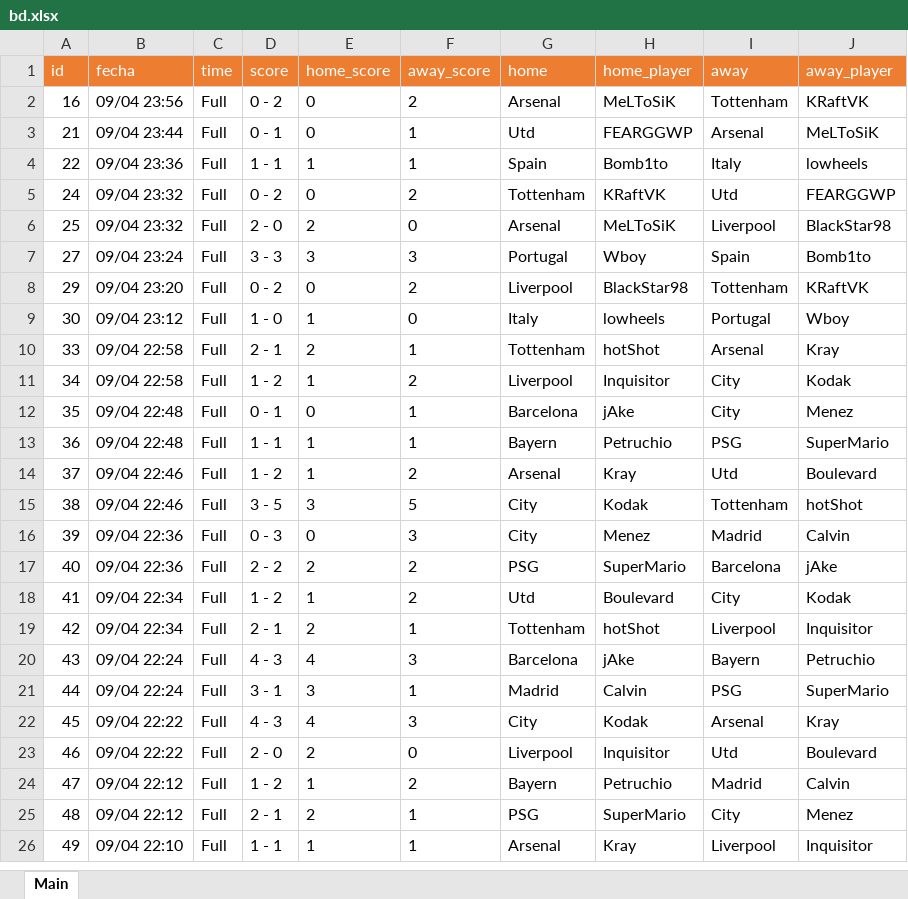
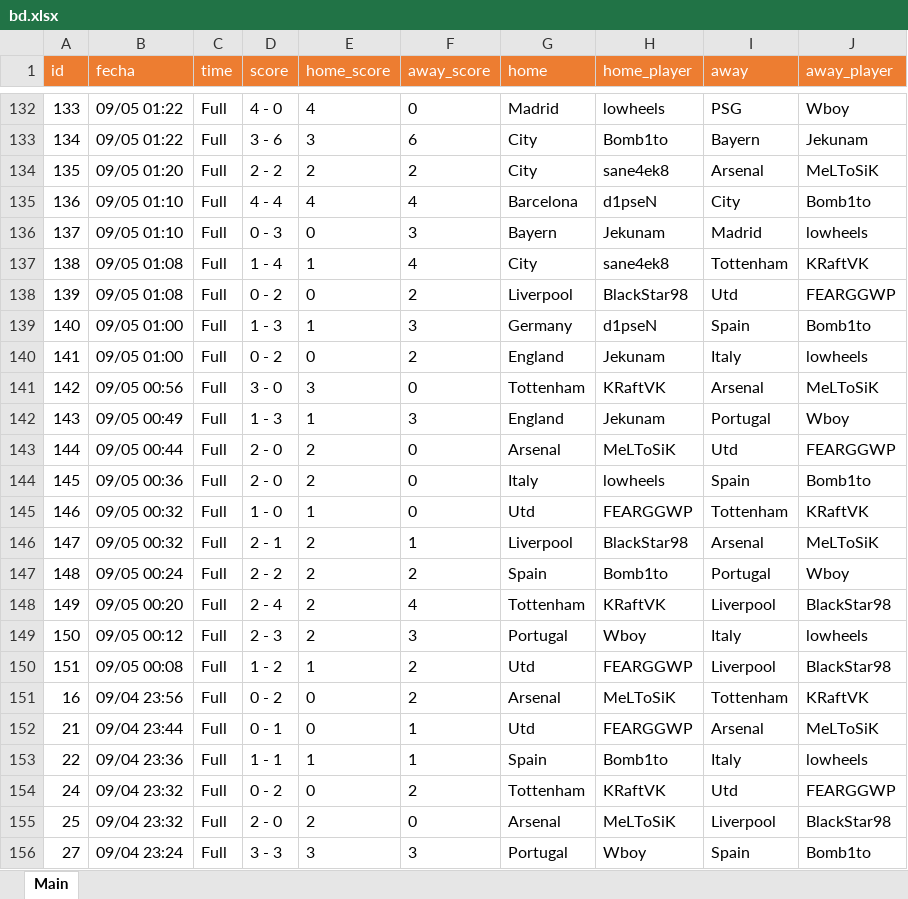
Before and after one commit to jediborre/esoccer8min, an Excel workbook: bd.xlsx, sheet Main, drawn as a sheet; only a part is shown, gaps mark what is left out; the shorter side is filled out with more unchanged rows; values as stored, in another font and other column widths than the file's, no borders; the diff covers the shown part only; the diff names each change by its address in the sheet, - before the commit and + after, or states it on an @@ line.

```diff
--- a/bd.xlsx (sheet Main)
+++ b/bd.xlsx (sheet Main)
+row 132: 133 | 09/05 01:22 | Full | 4 - 0 | 4 | 0 | Madrid | lowheels | PSG | Wboy
+row 133: 134 | 09/05 01:22 | Full | 3 - 6 | 3 | 6 | City | Bomb1to | Bayern | Jekunam
+row 134: 135 | 09/05 01:20 | Full | 2 - 2 | 2 | 2 | City | sane4ek8 | Arsenal | MeLToSiK
+row 135: 136 | 09/05 01:10 | Full | 4 - 4 | 4 | 4 | Barcelona | d1pseN | City | Bomb1to
+row 136: 137 | 09/05 01:10 | Full | 0 - 3 | 0 | 3 | Bayern | Jekunam | Madrid | lowheels
+row 137: 138 | 09/05 01:08 | Full | 1 - 4 | 1 | 4 | City | sane4ek8 | Tottenham | KRaftVK
+row 138: 139 | 09/05 01:08 | Full | 0 - 2 | 0 | 2 | Liverpool | BlackStar98 | Utd | FEARGGWP
+row 139: 140 | 09/05 01:00 | Full | 1 - 3 | 1 | 3 | Germany | d1pseN | Spain | Bomb1to
+row 140: 141 | 09/05 01:00 | Full | 0 - 2 | 0 | 2 | England | Jekunam | Italy | lowheels
+row 141: 142 | 09/05 00:56 | Full | 3 - 0 | 3 | 0 | Tottenham | KRaftVK | Arsenal | MeLToSiK
+row 142: 143 | 09/05 00:49 | Full | 1 - 3 | 1 | 3 | England | Jekunam | Portugal | Wboy
+row 143: 144 | 09/05 00:44 | Full | 2 - 0 | 2 | 0 | Arsenal | MeLToSiK | Utd | FEARGGWP
+row 144: 145 | 09/05 00:36 | Full | 2 - 0 | 2 | 0 | Italy | lowheels | Spain | Bomb1to
+row 145: 146 | 09/05 00:32 | Full | 1 - 0 | 1 | 0 | Utd | FEARGGWP | Tottenham | KRaftVK
+row 146: 147 | 09/05 00:32 | Full | 2 - 1 | 2 | 1 | Liverpool | BlackStar98 | Arsenal | MeLToSiK
+row 147: 148 | 09/05 00:24 | Full | 2 - 2 | 2 | 2 | Spain | Bomb1to | Portugal | Wboy
+row 148: 149 | 09/05 00:20 | Full | 2 - 4 | 2 | 4 | Tottenham | KRaftVK | Liverpool | BlackStar98
+row 149: 150 | 09/05 00:12 | Full | 2 - 3 | 2 | 3 | Portugal | Wboy | Italy | lowheels
+row 150: 151 | 09/05 00:08 | Full | 1 - 2 | 1 | 2 | Utd | FEARGGWP | Liverpool | BlackStar98
```
Also changed, not shown: 130 added rows elsewhere in this sheet, 1 other file.
